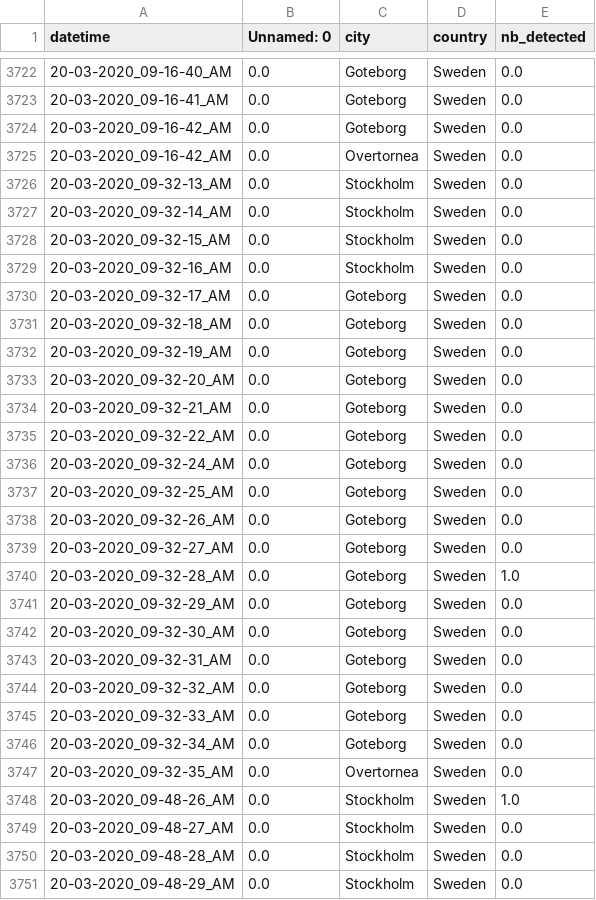
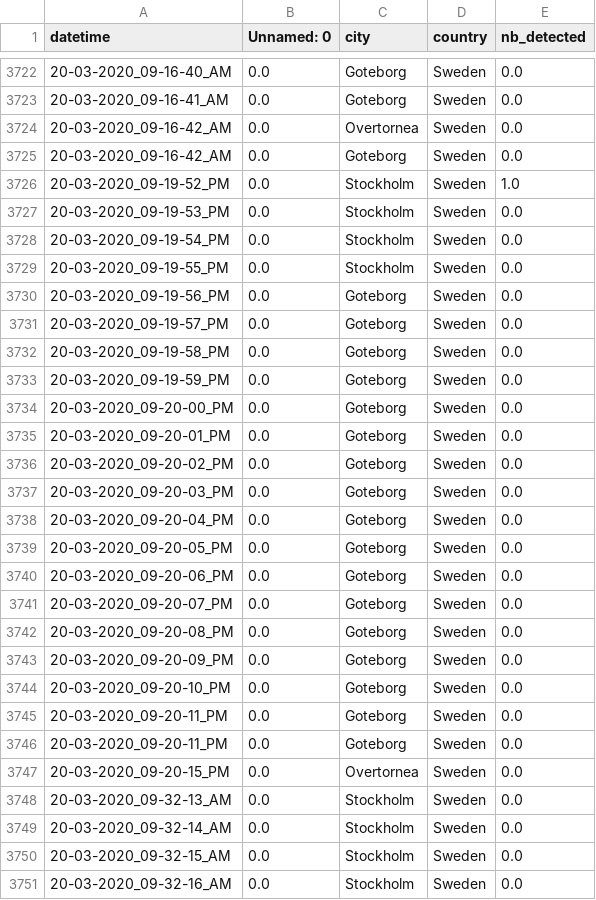
Before and after one commit to MastafaF/corona_virus_analysis, a TSV file: data/dataframe/df_data.tsv, drawn as a sheet; only a part is shown, gaps mark what is left out; the shorter side is filled out with more unchanged rows; the diff covers the shown part only.

```diff
--- a/data/dataframe/df_data.tsv
+++ b/data/dataframe/df_data.tsv
@@ -3723,4 +3723,26 @@ datetime	Unnamed: 0	city	country	nb_detected
 20-03-2020_09-16-41_AM	0.0	Goteborg	Sweden	0.0
+20-03-2020_09-16-42_AM	0.0	Overtornea 	Sweden	0.0
 20-03-2020_09-16-42_AM	0.0	Goteborg	Sweden	0.0
-20-03-2020_09-16-42_AM	0.0	Overtornea 	Sweden	0.0
+20-03-2020_09-19-52_PM	0.0	Stockholm	Sweden	1.0
+20-03-2020_09-19-53_PM	0.0	Stockholm	Sweden	0.0
+20-03-2020_09-19-54_PM	0.0	Stockholm	Sweden	0.0
+20-03-2020_09-19-55_PM	0.0	Stockholm	Sweden	0.0
+20-03-2020_09-19-56_PM	0.0	Goteborg	Sweden	0.0
+20-03-2020_09-19-57_PM	0.0	Goteborg	Sweden	0.0
+20-03-2020_09-19-58_PM	0.0	Goteborg	Sweden	0.0
+20-03-2020_09-19-59_PM	0.0	Goteborg	Sweden	0.0
+20-03-2020_09-20-00_PM	0.0	Goteborg	Sweden	0.0
+20-03-2020_09-20-01_PM	0.0	Goteborg	Sweden	0.0
+20-03-2020_09-20-02_PM	0.0	Goteborg	Sweden	0.0
+20-03-2020_09-20-03_PM	0.0	Goteborg	Sweden	0.0
+20-03-2020_09-20-04_PM	0.0	Goteborg	Sweden	0.0
+20-03-2020_09-20-05_PM	0.0	Goteborg	Sweden	0.0
+20-03-2020_09-20-06_PM	0.0	Goteborg	Sweden	0.0
+20-03-2020_09-20-07_PM	0.0	Goteborg	Sweden	0.0
+20-03-2020_09-20-08_PM	0.0	Goteborg	Sweden	0.0
+20-03-2020_09-20-09_PM	0.0	Goteborg	Sweden	0.0
+20-03-2020_09-20-10_PM	0.0	Goteborg	Sweden	0.0
+20-03-2020_09-20-11_PM	0.0	Goteborg	Sweden	0.0
+20-03-2020_09-20-11_PM	0.0	Goteborg	Sweden	0.0
+20-03-2020_09-20-15_PM	0.0	Overtornea 	Sweden	0.0
 20-03-2020_09-32-13_AM	0.0	Stockholm	Sweden	0.0
```
Also changed, not shown: 7 moved rows elsewhere in this file.
